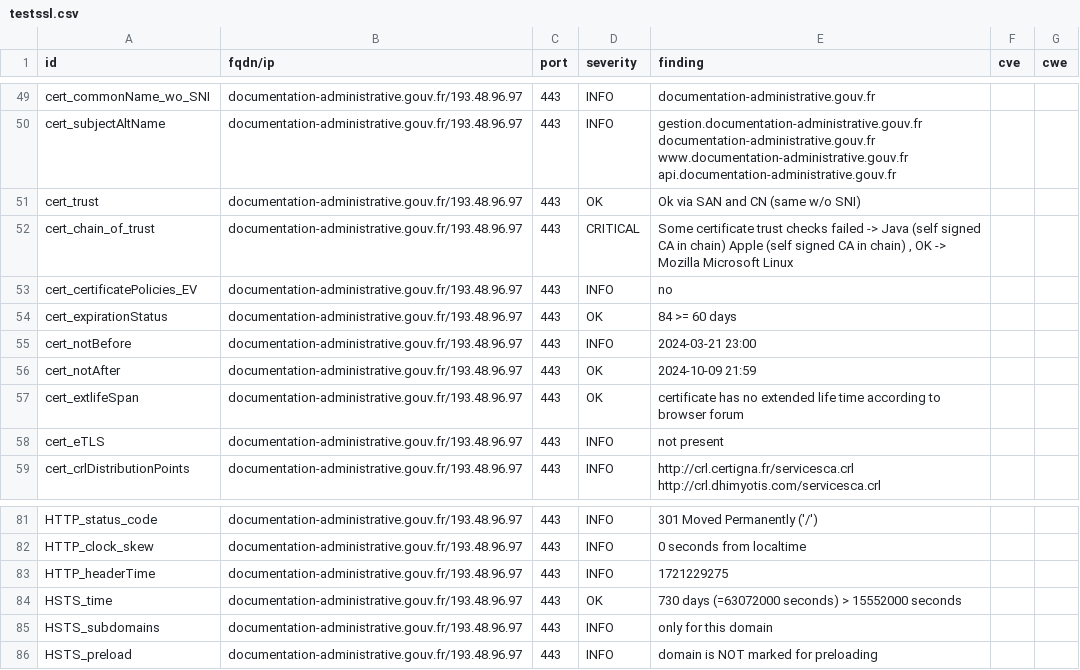
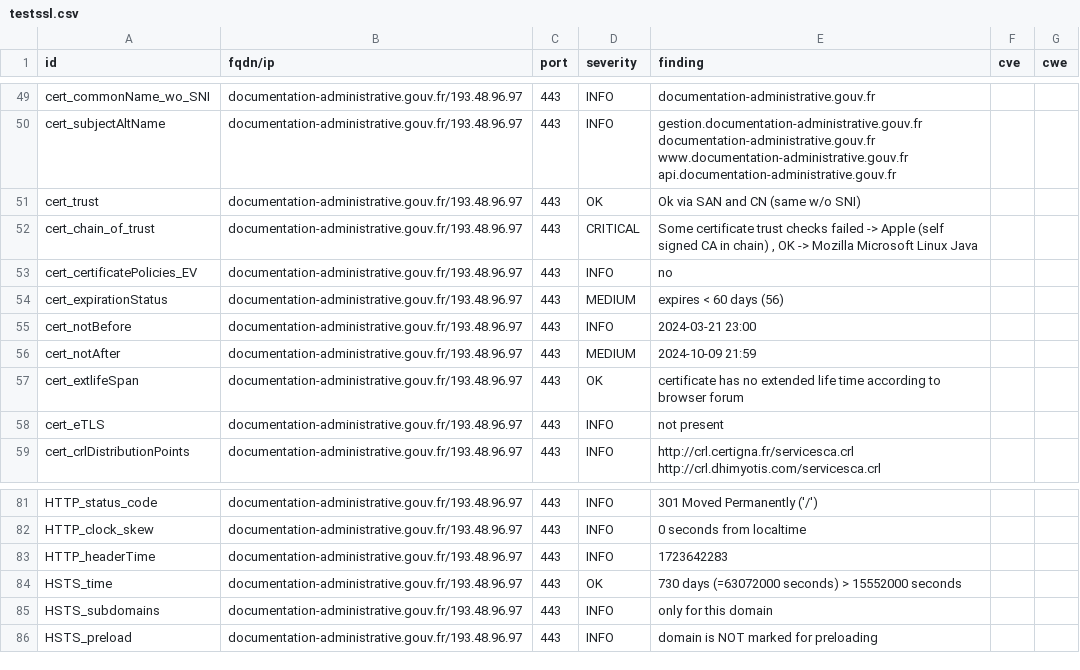
Before and after one commit to GKO-org/dashlordPrd3, a CSV file: results/aHR0cHM6Ly9kb2N1bWVudGF0aW9uLWFkbWluaXN0cmF0aXZlLmdvdXYuZnI=/testssl.csv, drawn as a sheet; only a part is shown, gaps mark what is left out.

```diff
--- a/results/aHR0cHM6Ly9kb2N1bWVudGF0aW9uLWFkbWluaXN0cmF0aXZlLmdvdXYuZnI=/testssl.csv
+++ b/results/aHR0cHM6Ly9kb2N1bWVudGF0aW9uLWFkbWluaXN0cmF0aXZlLmdvdXYuZnI=/testssl.csv
@@ -51,7 +51,7 @@
 "cert_trust","documentation-administrative.gouv.fr/193.48.96.97","443","OK","Ok via SAN and CN (same w/o SNI)","",""
-"cert_chain_of_trust","documentation-administrative.gouv.fr/193.48.96.97","443","CRITICAL","Some certificate trust checks failed -> Java (self signed CA in chain) Apple (self signed CA in chain)  , OK -> Mozilla Microsoft Linux","",""
+"cert_chain_of_trust","documentation-administrative.gouv.fr/193.48.96.97","443","CRITICAL","Some certificate trust checks failed -> Apple (self signed CA in chain)  , OK -> Mozilla Microsoft Linux Java","",""
 "cert_certificatePolicies_EV","documentation-administrative.gouv.fr/193.48.96.97","443","INFO","no","",""
-"cert_expirationStatus","documentation-administrative.gouv.fr/193.48.96.97","443","OK","84 >= 60 days","",""
+"cert_expirationStatus","documentation-administrative.gouv.fr/193.48.96.97","443","MEDIUM","expires < 60 days (56)","",""
 "cert_notBefore","documentation-administrative.gouv.fr/193.48.96.97","443","INFO","2024-03-21 23:00","",""
-"cert_notAfter","documentation-administrative.gouv.fr/193.48.96.97","443","OK","2024-10-09 21:59","",""
+"cert_notAfter","documentation-administrative.gouv.fr/193.48.96.97","443","MEDIUM","2024-10-09 21:59","",""
 "cert_extlifeSpan","documentation-administrative.gouv.fr/193.48.96.97","443","OK","certificate has no extended life time according to browser forum","",""
@@ -82,3 +82,3 @@
 "HTTP_clock_skew","documentation-administrative.gouv.fr/193.48.96.97","443","INFO","0 seconds from localtime","",""
-"HTTP_headerTime","documentation-administrative.gouv.fr/193.48.96.97","443","INFO","1721229275","",""
+"HTTP_headerTime","documentation-administrative.gouv.fr/193.48.96.97","443","INFO","1723642283","",""
 "HSTS_time","documentation-administrative.gouv.fr/193.48.96.97","443","OK","730 days (=63072000 seconds) > 15552000 seconds","",""
```
Also changed, not shown: 9 other files.
